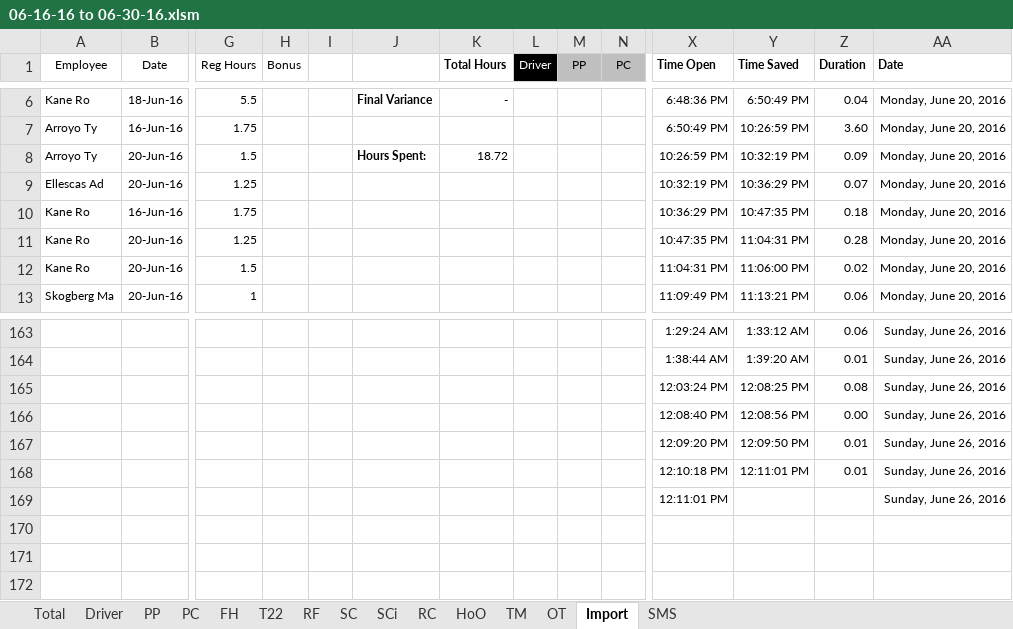
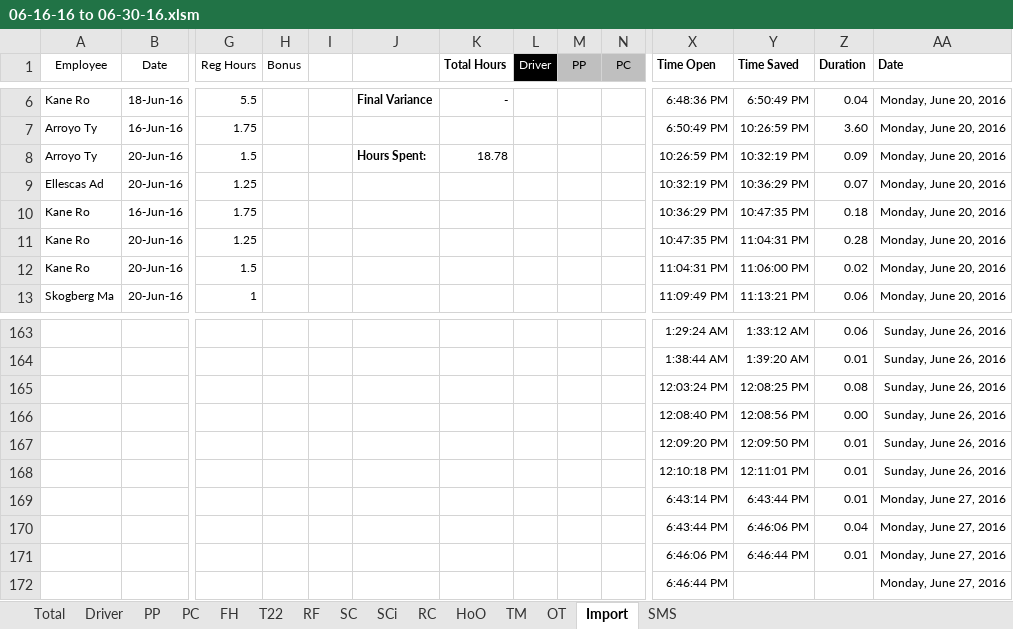
Before and after one commit to jonnyrichter/USA-Valet-Projects, an Excel workbook: 06-16-16 to 06-30-16.xlsm, sheet Import, drawn as a sheet; only a part is shown, gaps mark what is left out; values as stored, in another font and other column widths than the file's, no borders; charts and pictures and conditional formats not drawn; removed rows and columns are numbered as before the commit, all else as after; rows hold the shown columns only; the diff names each change by its address in the sheet, - before the commit and + after, or states it on an @@ line.

```diff
--- a/06-16-16 to 06-30-16.xlsm (sheet Import)
+++ b/06-16-16 to 06-30-16.xlsm (sheet Import)
-K8 (Total Hours): 18.72
+K8 (Total Hours): 18.78
-row 169:  |  |  |  |  |  |  |  |  |  | 12:11:01 PM |  |  | Sunday, June 26, 2016
+row 169:  |  |  |  |  |  |  |  |  |  | 6:43:14 PM | 6:43:44 PM | 0.01 | Monday, June 27, 2016
+row 170:  |  |  |  |  |  |  |  |  |  | 6:43:44 PM | 6:46:06 PM | 0.04 | Monday, June 27, 2016
+row 171:  |  |  |  |  |  |  |  |  |  | 6:46:06 PM | 6:46:44 PM | 0.01 | Monday, June 27, 2016
+row 172:  |  |  |  |  |  |  |  |  |  | 6:46:44 PM |  |  | Monday, June 27, 2016
```
Also changed, not shown: sheet SMS, 1 other file.
